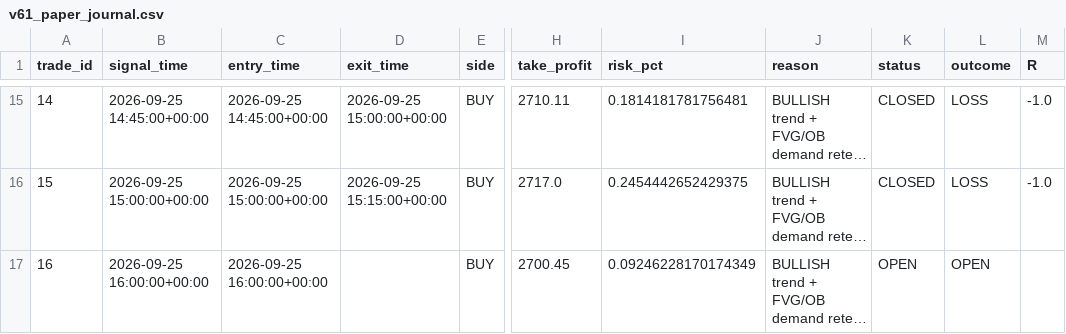
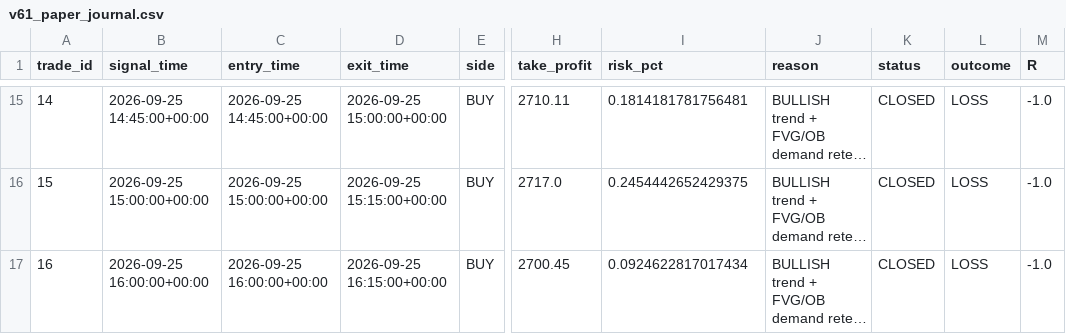
Before and after one commit to R0hit-kum4r/ETH-V61-Paper-Agent, a CSV file: v61_paper_journal.csv, drawn as a sheet; only a part is shown, gaps mark what is left out; long unchanged cells end in …; the diff names each change by its address in the sheet, - before the commit and + after, or states it on an @@ line.

```diff
--- a/v61_paper_journal.csv
+++ b/v61_paper_journal.csv
-D17 (exit_time): (empty)
+D17 (exit_time): 2026-09-25 16:15:00+00:00
-I17 (risk_pct): 0.09246228170174349
+I17 (risk_pct): 0.0924622817017434
-K17 (status): OPEN
+K17 (status): CLOSED
-L17 (outcome): OPEN
+L17 (outcome): LOSS
-M17 (R): (empty)
+M17 (R): -1.0
```
